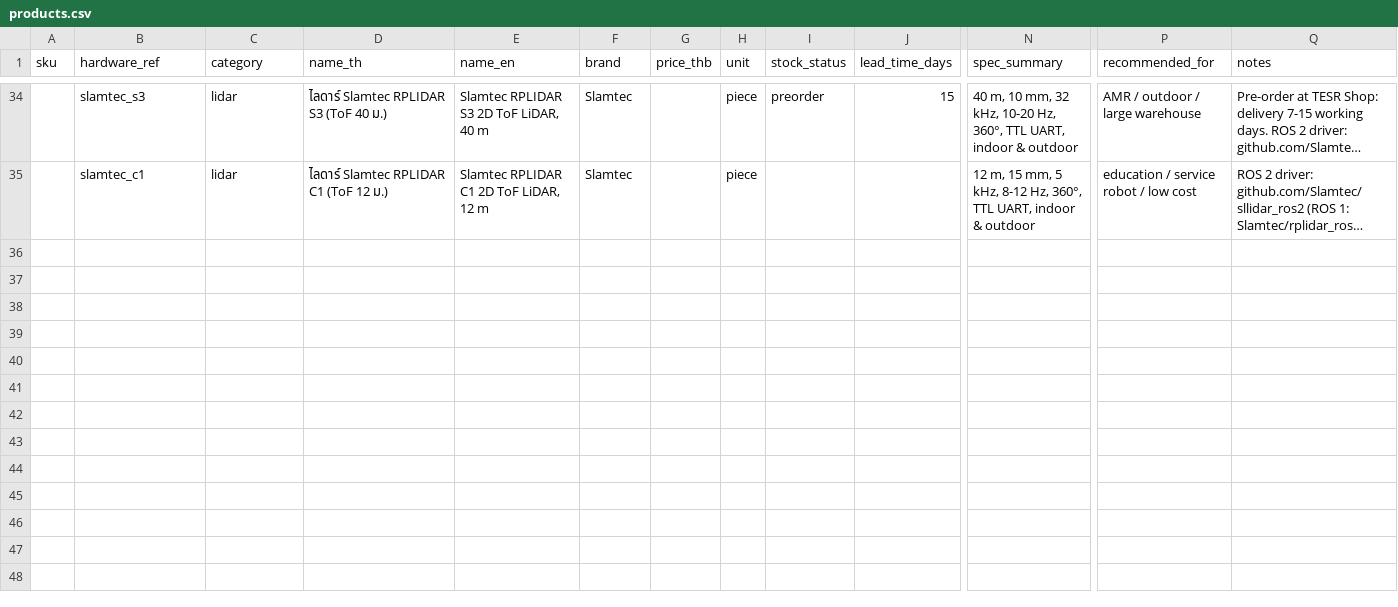
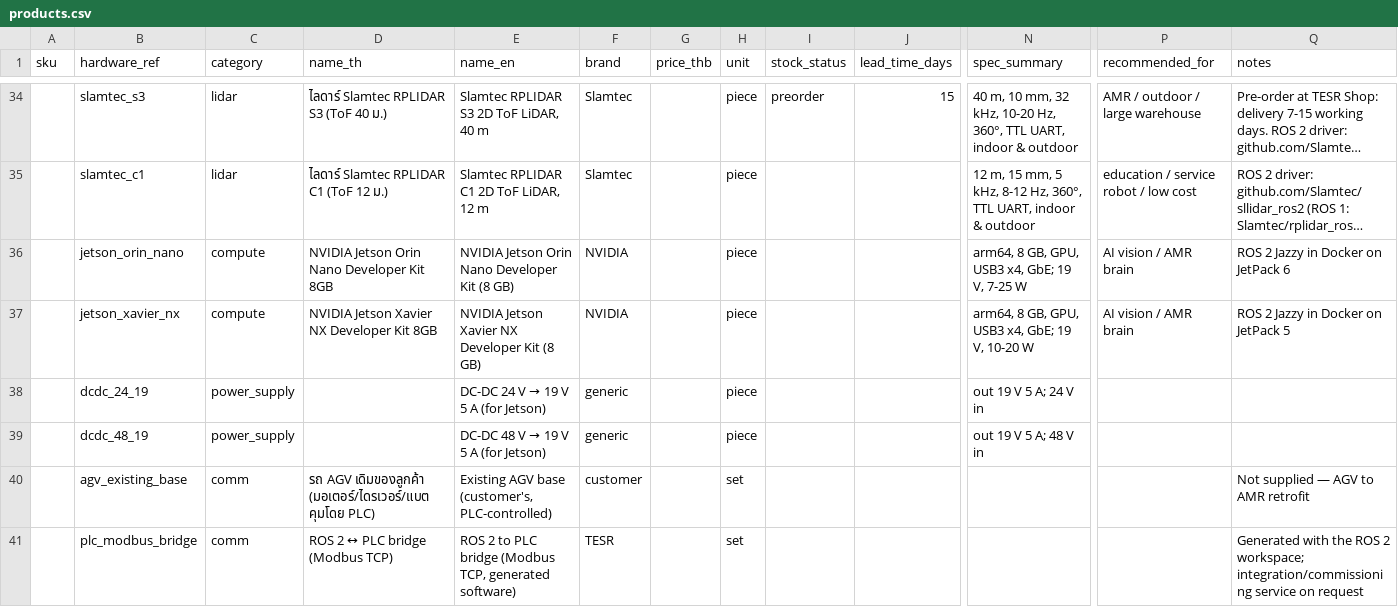
Before and after one commit to TESR-Channel/TESR-Robot-builder-, a CSV file: catalog/products.csv, drawn as a sheet; only a part is shown, gaps mark what is left out; long unchanged cells end in …; rows hold the shown columns only; the diff names each change by its address in the sheet, - before the commit and + after, or states it on an @@ line.

Commit message:
Catalog: rows (prices to fill) for Jetson Orin Nano / Xavier NX, DC-DC 19 V, existing AGV base, PLC bridge

```diff
--- a/catalog/products.csv
+++ b/catalog/products.csv
+row 36:  | jetson_orin_nano | compute | NVIDIA Jetson Orin Nano Developer Kit 8GB | NVIDIA Jetson Orin Nano Developer Kit (8 GB) | NVIDIA |  | piece |  |  | arm64, 8 GB, GPU, USB3 x4, GbE; 19 V, 7-25 W | AI vision / AMR brain | ROS 2 Jazzy in Docker on JetPack 6
+row 37:  | jetson_xavier_nx | compute | NVIDIA Jetson Xavier NX Developer Kit 8GB | NVIDIA Jetson Xavier NX Developer Kit (8 GB) | NVIDIA |  | piece |  |  | arm64, 8 GB, GPU, USB3 x4, GbE; 19 V, 10-20 W | AI vision / AMR brain | ROS 2 Jazzy in Docker on JetPack 5
+row 38:  | dcdc_24_19 | power_supply |  | DC-DC 24 V → 19 V 5 A (for Jetson) | generic |  | piece |  |  | out 19 V 5 A; 24 V in
+row 39:  | dcdc_48_19 | power_supply |  | DC-DC 48 V → 19 V 5 A (for Jetson) | generic |  | piece |  |  | out 19 V 5 A; 48 V in
+row 40:  | agv_existing_base | comm | รถ AGV เดิมของลูกค้า (มอเตอร์/ไดรเวอร์/แบต คุมโดย PLC) | Existing AGV base (customer's, PLC-controlled) | customer |  | set |  |  |  |  | Not supplied — AGV to AMR retrofit
+row 41:  | plc_modbus_bridge | comm | ROS 2 ↔ PLC bridge (Modbus TCP) | ROS 2 to PLC bridge (Modbus TCP, generated software) | TESR |  | set |  |  |  |  | Generated with the ROS 2 workspace; integration/commissioning service on request
```
Also changed, not shown: docs/data/products.csv.
